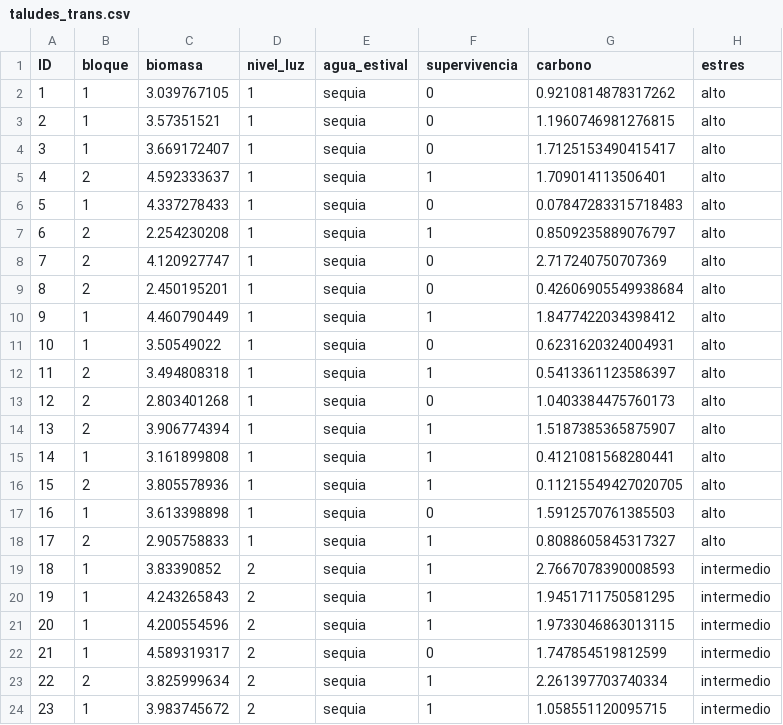
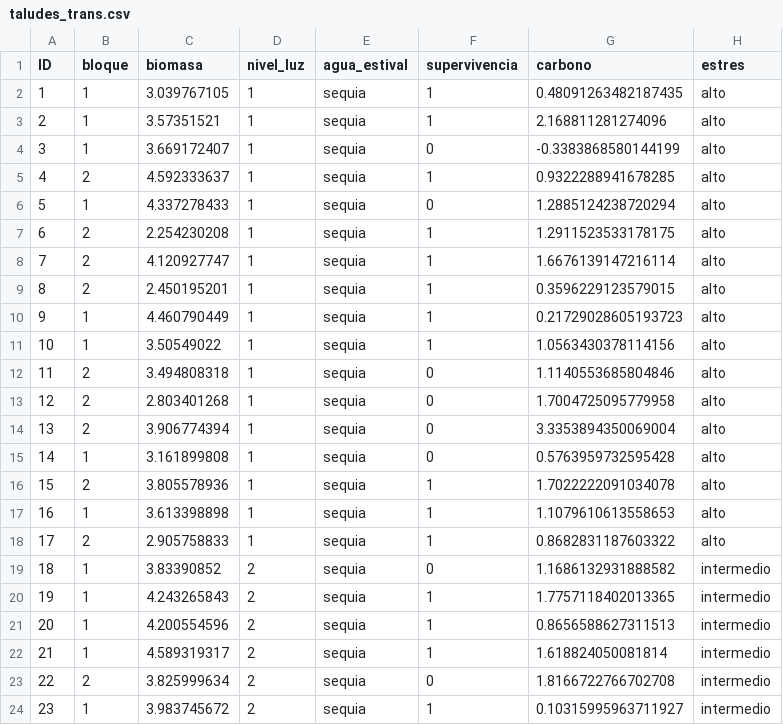
Before and after one commit to DatSciR/ciencia_datos, a CSV file: EHU_2024/taludes_trans.csv, drawn as a sheet; only a part is shown; the diff covers the shown part only.

```diff
--- a/EHU_2024/taludes_trans.csv
+++ b/EHU_2024/taludes_trans.csv
@@ -1,24 +1,24 @@
 ID;bloque;biomasa;nivel_luz;agua_estival;supervivencia;carbono;estres
-1;1;3.039767105;1;sequia;0;0.9210814878317262;alto
-2;1;3.57351521;1;sequia;0;1.1960746981276815;alto
-3;1;3.669172407;1;sequia;0;1.7125153490415417;alto
-4;2;4.592333637;1;sequia;1;1.709014113506401;alto
-5;1;4.337278433;1;sequia;0;0.07847283315718483;alto
-6;2;2.254230208;1;sequia;1;0.8509235889076797;alto
-7;2;4.120927747;1;sequia;0;2.717240750707369;alto
-8;2;2.450195201;1;sequia;0;0.42606905549938684;alto
-9;1;4.460790449;1;sequia;1;1.8477422034398412;alto
-10;1;3.50549022;1;sequia;0;0.6231620324004931;alto
-11;2;3.494808318;1;sequia;1;0.5413361123586397;alto
-12;2;2.803401268;1;sequia;0;1.0403384475760173;alto
-13;2;3.906774394;1;sequia;1;1.5187385365875907;alto
-14;1;3.161899808;1;sequia;1;0.4121081568280441;alto
-15;2;3.805578936;1;sequia;1;0.11215549427020705;alto
-16;1;3.613398898;1;sequia;0;1.5912570761385503;alto
-17;2;2.905758833;1;sequia;1;0.8088605845317327;alto
-18;1;3.83390852;2;sequia;1;2.7667078390008593;intermedio
-19;1;4.243265843;2;sequia;1;1.9451711750581295;intermedio
-20;1;4.200554596;2;sequia;1;1.9733046863013115;intermedio
-21;1;4.589319317;2;sequia;0;1.747854519812599;intermedio
-22;2;3.825999634;2;sequia;1;2.261397703740334;intermedio
-23;1;3.983745672;2;sequia;1;1.058551120095715;intermedio
+1;1;3.039767105;1;sequia;1;0.48091263482187435;alto
+2;1;3.57351521;1;sequia;1;2.168811281274096;alto
+3;1;3.669172407;1;sequia;0;-0.3383868580144199;alto
+4;2;4.592333637;1;sequia;1;0.9322288941678285;alto
+5;1;4.337278433;1;sequia;0;1.2885124238720294;alto
+6;2;2.254230208;1;sequia;1;1.2911523533178175;alto
+7;2;4.120927747;1;sequia;1;1.6676139147216114;alto
+8;2;2.450195201;1;sequia;1;0.3596229123579015;alto
+9;1;4.460790449;1;sequia;1;0.21729028605193723;alto
+10;1;3.50549022;1;sequia;1;1.0563430378114156;alto
+11;2;3.494808318;1;sequia;0;1.1140553685804846;alto
+12;2;2.803401268;1;sequia;0;1.7004725095779958;alto
+13;2;3.906774394;1;sequia;0;3.3353894350069004;alto
+14;1;3.161899808;1;sequia;0;0.5763959732595428;alto
+15;2;3.805578936;1;sequia;1;1.7022222091034078;alto
+16;1;3.613398898;1;sequia;1;1.1079610613558653;alto
+17;2;2.905758833;1;sequia;1;0.8682831187603322;alto
+18;1;3.83390852;2;sequia;0;1.1686132931888582;intermedio
+19;1;4.243265843;2;sequia;1;1.7757118402013365;intermedio
+20;1;4.200554596;2;sequia;1;0.8656588627311513;intermedio
+21;1;4.589319317;2;sequia;1;1.618824050081814;intermedio
+22;2;3.825999634;2;sequia;0;1.8166722766702708;intermedio
+23;1;3.983745672;2;sequia;1;0.10315995963711927;intermedio
```
Also changed, not shown: 92 edited cells elsewhere in this file, 8 other files.
